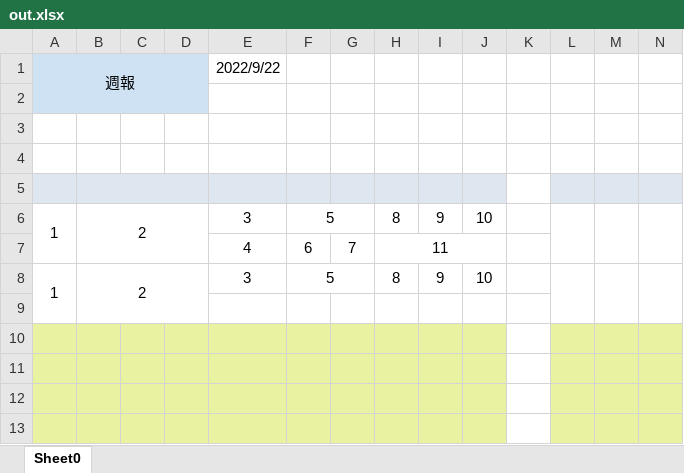
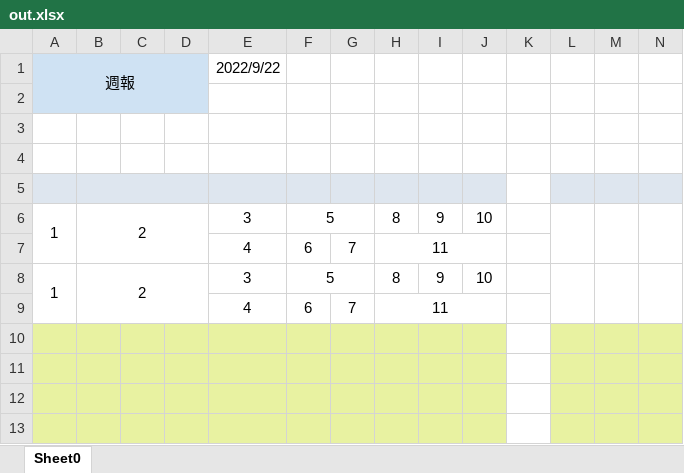
Before and after one commit to nkwtnb/xlsx-creator, an Excel workbook: src/main/resources/out.xlsx, sheet Sheet0, drawn as a sheet; only a part is shown; values as stored, in another font and other column widths than the file's, no borders; rows hold the shown columns only; the diff names each change by its address in the sheet, - before the commit and + after, or states it on an @@ line.

```diff
--- a/src/main/resources/out.xlsx (sheet Sheet0)
+++ b/src/main/resources/out.xlsx (sheet Sheet0)
-row 9: (empty)
+row 9:  |  |  |  | 4 | 6 | 7 | 11
+H9:J9 merged
```
Also changed, not shown: target/classes/out.xlsx, 7 other files.
